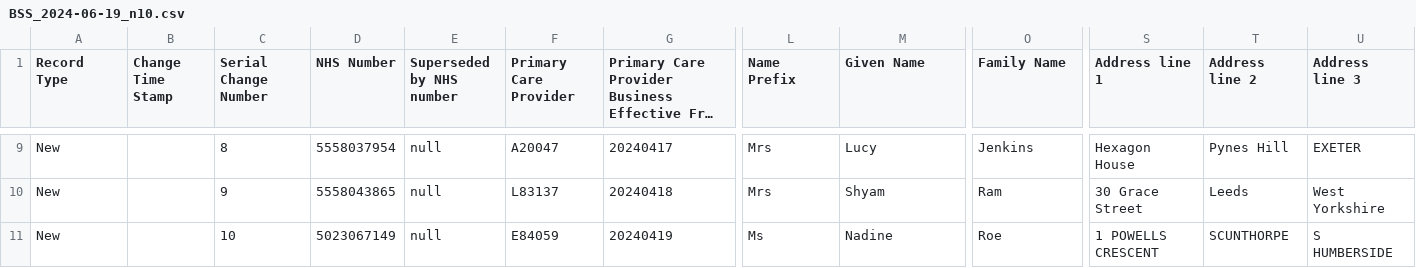
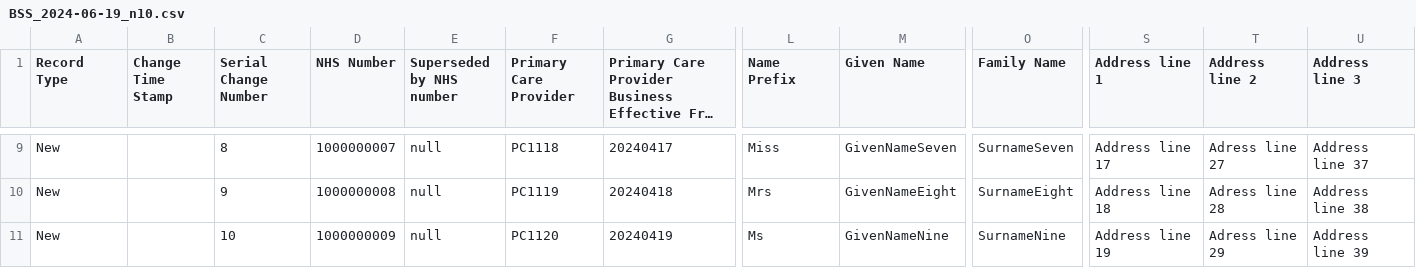
Before and after one commit to NHSDigital/dtos-landing-zone, a CSV file: application/CohortManager/Set-up/storage/BSS_2024-06-19_n10.csv, drawn as a sheet; only a part is shown, gaps mark what is left out; long unchanged cells end in …; the diff covers the shown part only; the diff names each change by its address in the sheet, - before the commit and + after, or states it on an @@ line.

```diff
--- a/application/CohortManager/Set-up/storage/BSS_2024-06-19_n10.csv
+++ b/application/CohortManager/Set-up/storage/BSS_2024-06-19_n10.csv
-D9 (NHS Number): 5558037954
+D9 (NHS Number): 1000000007
-F9 (Primary Care Provider): A20047
+F9 (Primary Care Provider): PC1118
-L9 (Name Prefix): Mrs
+L9 (Name Prefix): Miss
-M9 (Given Name): Lucy
+M9 (Given Name): GivenNameSeven
-O9 (Family Name): Jenkins
+O9 (Family Name): SurnameSeven
-S9 (Address line 1): Hexagon House
+S9 (Address line 1): Address line 17
-T9 (Address line 2): Pynes Hill
+T9 (Address line 2): Adress line 27
-U9 (Address line 3): EXETER
+U9 (Address line 3): Address line 37
-D10 (NHS Number): 5558043865
+D10 (NHS Number): 1000000008
-F10 (Primary Care Provider): L83137
+F10 (Primary Care Provider): PC1119
-M10 (Given Name): Shyam
+M10 (Given Name): GivenNameEight
-O10 (Family Name): Ram
+O10 (Family Name): SurnameEight
-S10 (Address line 1): 30 Grace Street
+S10 (Address line 1): Address line 18
-T10 (Address line 2): Leeds
+T10 (Address line 2): Adress line 28
-U10 (Address line 3): West Yorkshire
+U10 (Address line 3): Address line 38
-D11 (NHS Number): 5023067149
+D11 (NHS Number): 1000000009
-F11 (Primary Care Provider): E84059
+F11 (Primary Care Provider): PC1120
-M11 (Given Name): Nadine
+M11 (Given Name): GivenNameNine
-O11 (Family Name): Roe
+O11 (Family Name): SurnameNine
-S11 (Address line 1): 1 POWELLS CRESCENT
+S11 (Address line 1): Address line 19
-T11 (Address line 2): SCUNTHORPE
+T11 (Address line 2): Adress line 29
-U11 (Address line 3): S HUMBERSIDE
+U11 (Address line 3): Address line 39
```
Also changed, not shown: 55 edited cells elsewhere in this file.
